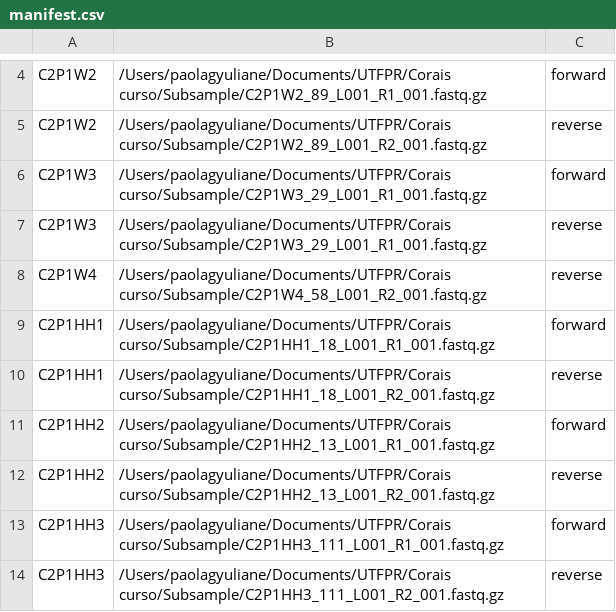
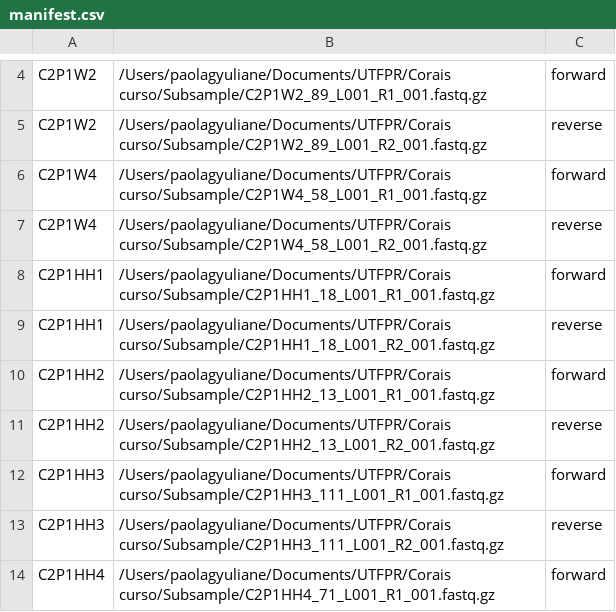
Before and after one commit to ebiomgroup/Workshop-Metabarcoding, a CSV file: manifest.csv, drawn as a sheet; only a part is shown, gaps mark what is left out; the shorter side is filled out with more unchanged rows.

```diff
--- a/manifest.csv
+++ b/manifest.csv
@@ -5,4 +5,3 @@ C2P1W2,/Users/paolagyuliane/Documents/UTFPR/Corais curso/Subsample/C2P1W2_89_L00
 C2P1W2,/Users/paolagyuliane/Documents/UTFPR/Corais curso/Subsample/C2P1W2_89_L001_R2_001.fastq.gz,reverse
-C2P1W3,/Users/paolagyuliane/Documents/UTFPR/Corais curso/Subsample/C2P1W3_29_L001_R1_001.fastq.gz,forward
-C2P1W3,/Users/paolagyuliane/Documents/UTFPR/Corais curso/Subsample/C2P1W3_29_L001_R1_001.fastq.gz,reverse
+C2P1W4,/Users/paolagyuliane/Documents/UTFPR/Corais curso/Subsample/C2P1W4_58_L001_R1_001.fastq.gz,forward
 C2P1W4,/Users/paolagyuliane/Documents/UTFPR/Corais curso/Subsample/C2P1W4_58_L001_R2_001.fastq.gz,reverse
```
Also changed, not shown: 33 other files.
